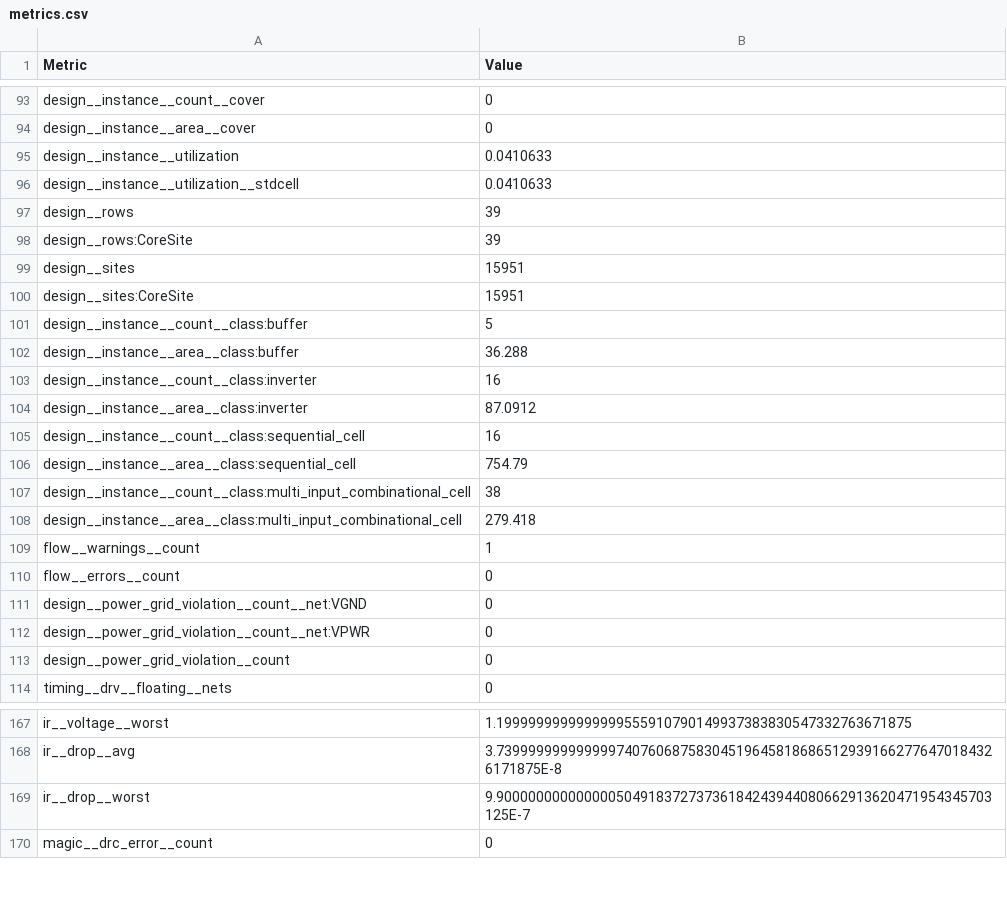
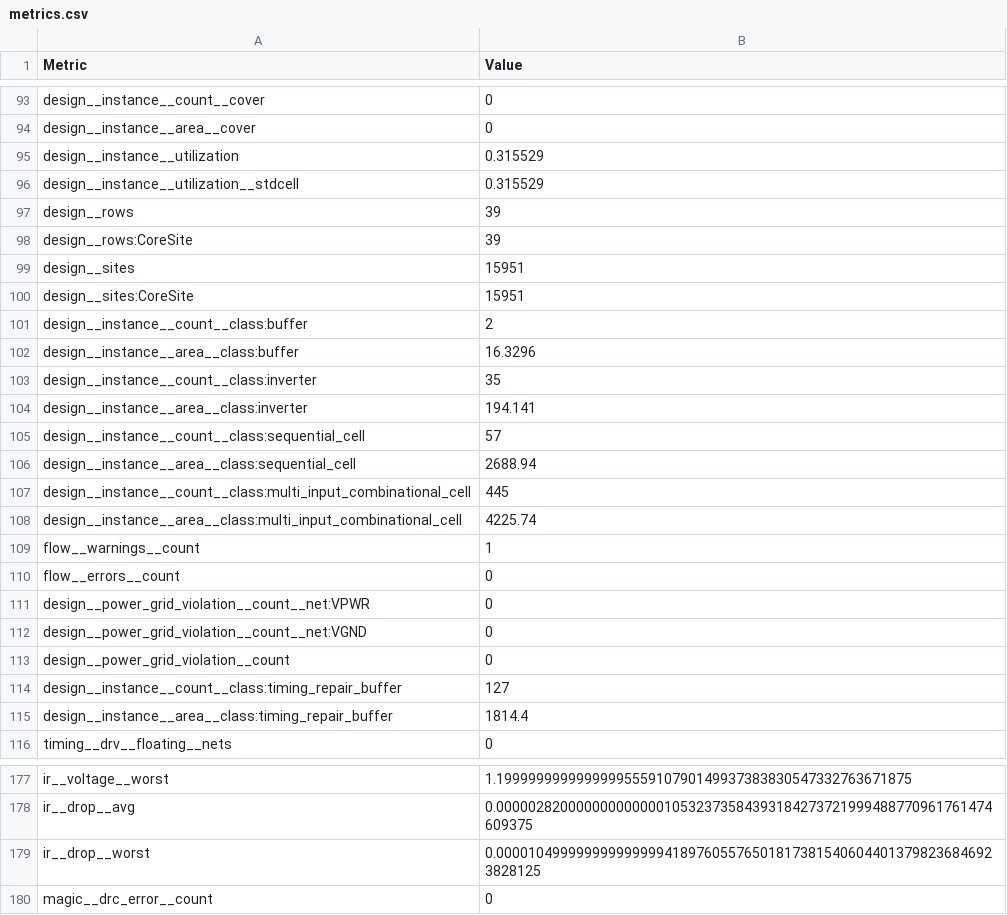
Before and after one commit to htfab/tinytapeout-ihp-25b, a CSV file: projects/tt_um_wokwi_434925031692840961/stats/metrics.csv, drawn as a sheet; only a part is shown, gaps mark what is left out; addresses are those after the commit; the diff covers the shown part only; the diff names each change by its address in the sheet, - before the commit and + after, or states it on an @@ line.

```diff
--- a/projects/tt_um_wokwi_434925031692840961/stats/metrics.csv
+++ b/projects/tt_um_wokwi_434925031692840961/stats/metrics.csv
-B95:B96 (Value): 0.0410633
+B95:B96 (Value): 0.315529
-B101 (Value): 5
+B101 (Value): 2
-B102 (Value): 36.288
+B102 (Value): 16.3296
-B103 (Value): 16
+B103 (Value): 35
-B104 (Value): 87.0912
+B104 (Value): 194.141
-B105 (Value): 16
+B105 (Value): 57
-B106 (Value): 754.79
+B106 (Value): 2688.94
-B107 (Value): 38
+B107 (Value): 445
-B108 (Value): 279.418
+B108 (Value): 4225.74
@@ row 112 moved to row 111: design__power_grid_violation__count__net… @@
+row 114: design__instance__count__class:timing_repair_buffer | 127
+row 115: design__instance__area__class:timing_repair_buffer | 1814.4
-B178 (Value): 3.739999999999999740760687583045196458186865129391662776470184326171875E-8
+B178 (Value): 0.00000282000000000000010532373584393184273721999488770961761474609375
-B179 (Value): 9.90000000000000050491837273736184243944080662913620471954345703125E-7
+B179 (Value): 0.000010499999999999999418976055765018173815406044013798236846923828125
```
Also changed, not shown: 10 added rows, 2 removed rows and 72 edited cells elsewhere in this file, 8 other files.
